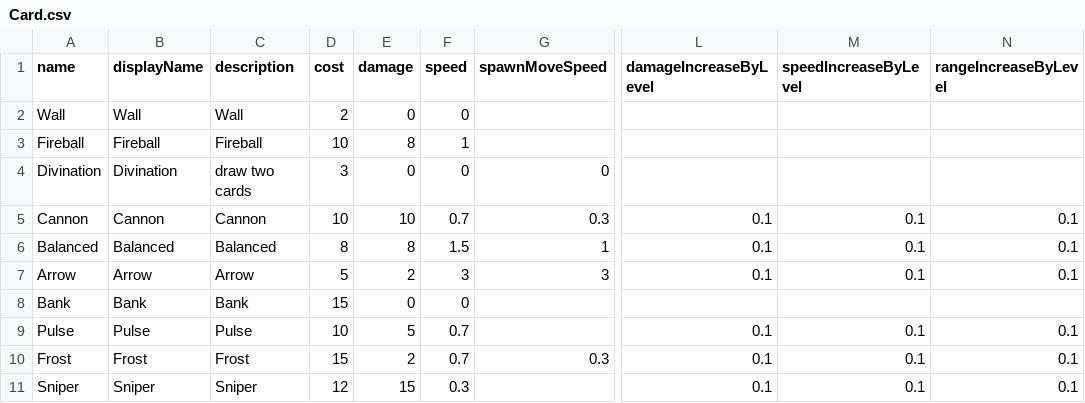
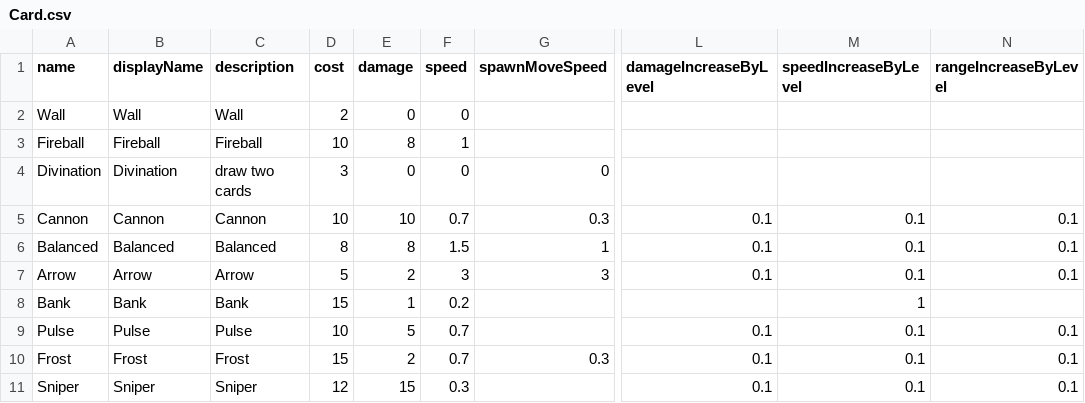
Before and after one commit to shshwdr/cardRoguelikeTD, a CSV file: Assets/Resources/csv/Card.csv, drawn as a sheet; only a part is shown, gaps mark what is left out; the diff names each change by its address in the sheet, - before the commit and + after, or states it on an @@ line.

```diff
--- a/Assets/Resources/csv/Card.csv
+++ b/Assets/Resources/csv/Card.csv
-E8 (damage): 0
+E8 (damage): 1
-F8 (speed): 0
+F8 (speed): 0.2
-M8 (speedIncreaseByLevel): (empty)
+M8 (speedIncreaseByLevel): 1
```
Also changed, not shown: 11 other files.
